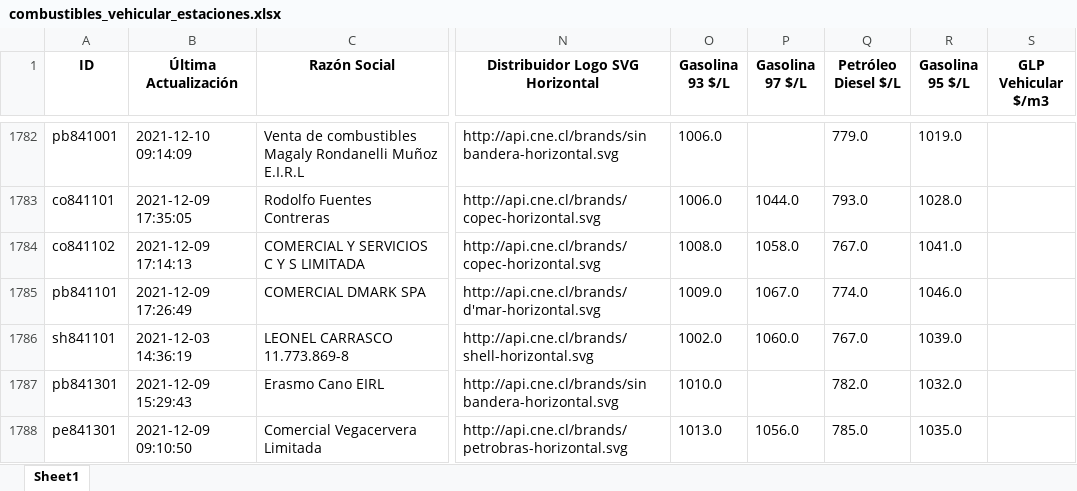
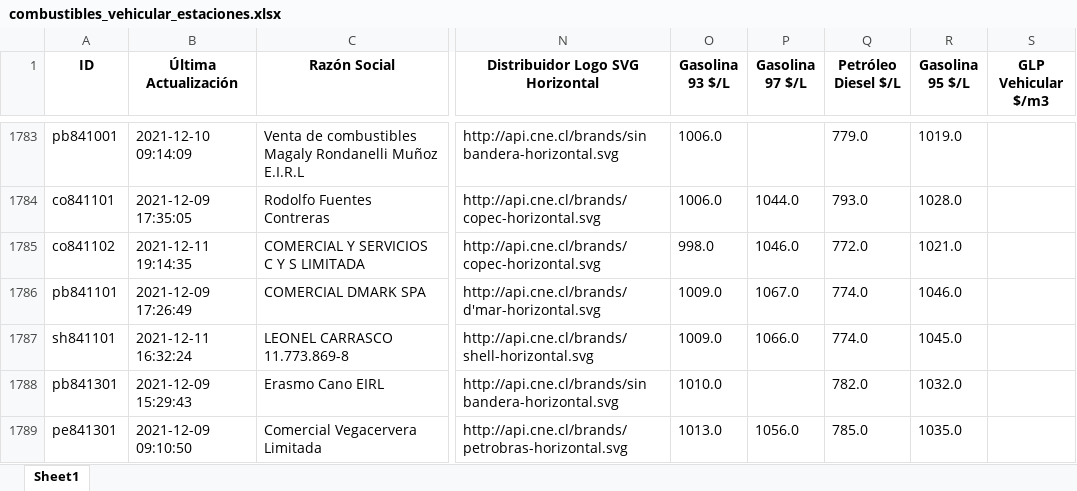
Before and after one commit to Sud-Austral/data_energia, an Excel workbook: combustibles_vehicular_estaciones.xlsx, sheet Sheet1, drawn as a sheet; only a part is shown, gaps mark what is left out; values as stored, in another font and other column widths than the file's, no borders; addresses are those after the commit; the diff covers the shown part only; the diff names each change by its address in the sheet, - before the commit and + after, or states it on an @@ line.

```diff
--- a/combustibles_vehicular_estaciones.xlsx (sheet Sheet1)
+++ b/combustibles_vehicular_estaciones.xlsx (sheet Sheet1)
-B1785 (Última Actualización): 2021-12-09 17:14:13
+B1785 (Última Actualización): 2021-12-11 19:14:35
-O1785 (Gasolina 93 $/L): 1008.0
+O1785 (Gasolina 93 $/L): 998.0
-P1785 (Gasolina 97 $/L): 1058.0
+P1785 (Gasolina 97 $/L): 1046.0
-Q1785 (Petróleo Diesel $/L): 767.0
+Q1785 (Petróleo Diesel $/L): 772.0
-R1785 (Gasolina 95 $/L): 1041.0
+R1785 (Gasolina 95 $/L): 1021.0
-B1787 (Última Actualización): 2021-12-03 14:36:19
+B1787 (Última Actualización): 2021-12-11 16:32:24
-O1787 (Gasolina 93 $/L): 1002.0
+O1787 (Gasolina 93 $/L): 1009.0
-P1787 (Gasolina 97 $/L): 1060.0
+P1787 (Gasolina 97 $/L): 1066.0
-Q1787 (Petróleo Diesel $/L): 767.0
+Q1787 (Petróleo Diesel $/L): 774.0
-R1787 (Gasolina 95 $/L): 1039.0
+R1787 (Gasolina 95 $/L): 1045.0
```
Also changed, not shown: 1 added row and 144 edited cells elsewhere in this sheet, capacidad-instalada_v1_convencional.xlsx, capacidad-instalada_v1_enoperacion.xlsx, 8 other files.
